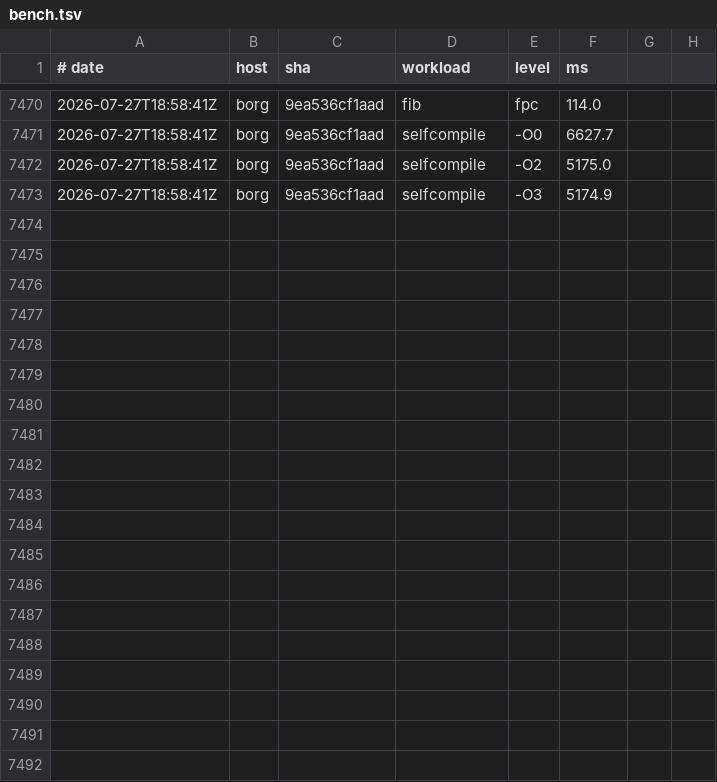
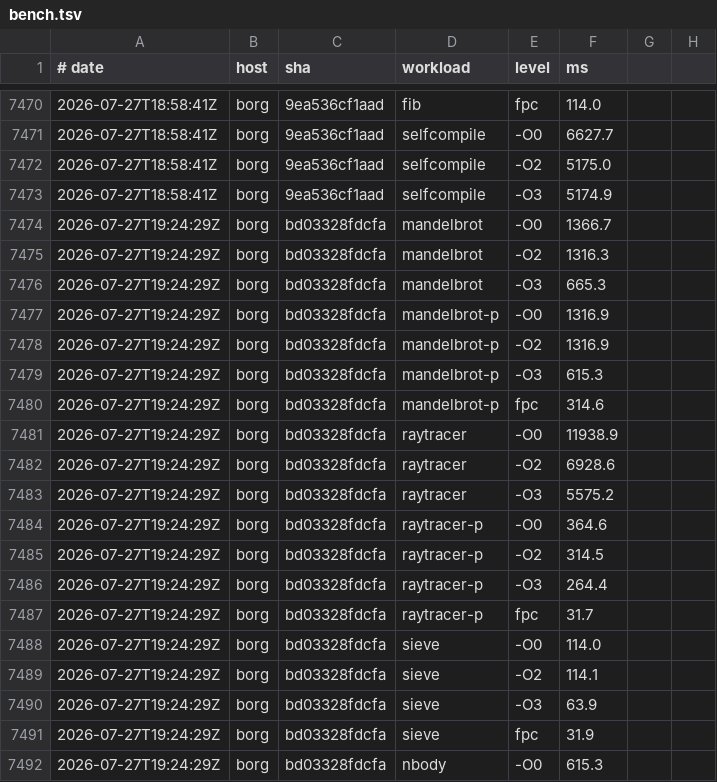
Before and after one commit to yoctobyte/pxx, a TSV file: devdocs/progress/tstate/bench.tsv, drawn as a sheet; only a part is shown, gaps mark what is left out; the diff covers the shown part only.

Commit message:
tstate(borg): bench bd03328fdcfa ok (29 bench rows, 550 conf)

```diff
--- a/devdocs/progress/tstate/bench.tsv
+++ b/devdocs/progress/tstate/bench.tsv
@@ -7473 +7473,20 @@
 2026-07-27T18:58:41Z	borg	9ea536cf1aad	selfcompile	-O3	5174.9
+2026-07-27T19:24:29Z	borg	bd03328fdcfa	mandelbrot	-O0	1366.7
+2026-07-27T19:24:29Z	borg	bd03328fdcfa	mandelbrot	-O2	1316.3
+2026-07-27T19:24:29Z	borg	bd03328fdcfa	mandelbrot	-O3	665.3
+2026-07-27T19:24:29Z	borg	bd03328fdcfa	mandelbrot-p	-O0	1316.9
+2026-07-27T19:24:29Z	borg	bd03328fdcfa	mandelbrot-p	-O2	1316.9
+2026-07-27T19:24:29Z	borg	bd03328fdcfa	mandelbrot-p	-O3	615.3
+2026-07-27T19:24:29Z	borg	bd03328fdcfa	mandelbrot-p	fpc	314.6
+2026-07-27T19:24:29Z	borg	bd03328fdcfa	raytracer	-O0	11938.9
+2026-07-27T19:24:29Z	borg	bd03328fdcfa	raytracer	-O2	6928.6
+2026-07-27T19:24:29Z	borg	bd03328fdcfa	raytracer	-O3	5575.2
+2026-07-27T19:24:29Z	borg	bd03328fdcfa	raytracer-p	-O0	364.6
+2026-07-27T19:24:29Z	borg	bd03328fdcfa	raytracer-p	-O2	314.5
+2026-07-27T19:24:29Z	borg	bd03328fdcfa	raytracer-p	-O3	264.4
+2026-07-27T19:24:29Z	borg	bd03328fdcfa	raytracer-p	fpc	31.7
+2026-07-27T19:24:29Z	borg	bd03328fdcfa	sieve	-O0	114.0
+2026-07-27T19:24:29Z	borg	bd03328fdcfa	sieve	-O2	114.1
+2026-07-27T19:24:29Z	borg	bd03328fdcfa	sieve	-O3	63.9
+2026-07-27T19:24:29Z	borg	bd03328fdcfa	sieve	fpc	31.9
+2026-07-27T19:24:29Z	borg	bd03328fdcfa	nbody	-O0	615.3
```
Also changed, not shown: 10 added rows elsewhere in this file, 1 other file.
